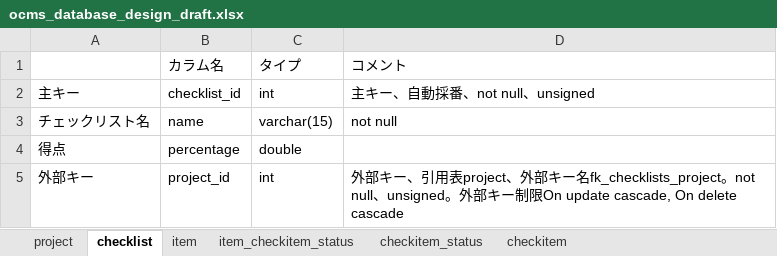
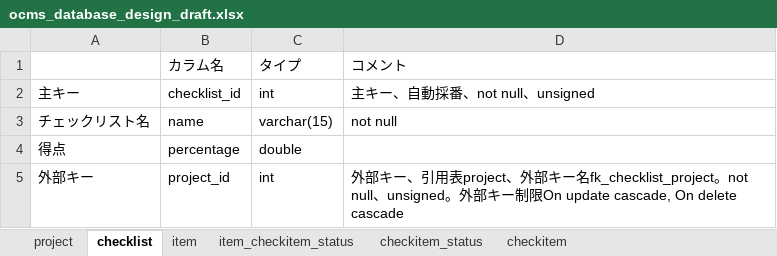
Before and after one commit to shawnliu339/Checklist, an Excel workbook: Design/ocms_database_design_draft.xlsx, sheet checklist, drawn as a sheet; values as stored, in another font and other column widths than the file's, no borders; the diff names each change by its address in the sheet, - before the commit and + after, or states it on an @@ line.

```diff
--- a/Design/ocms_database_design_draft.xlsx (sheet checklist)
+++ b/Design/ocms_database_design_draft.xlsx (sheet checklist)
-D5: …ー名fk_checklists_project。not…
+D5: …ー名fk_checklist_project。not…
```
Also changed, not shown: sheet item, sheet item_checkitem_status, sheet checkitem_status, 6 other files.
